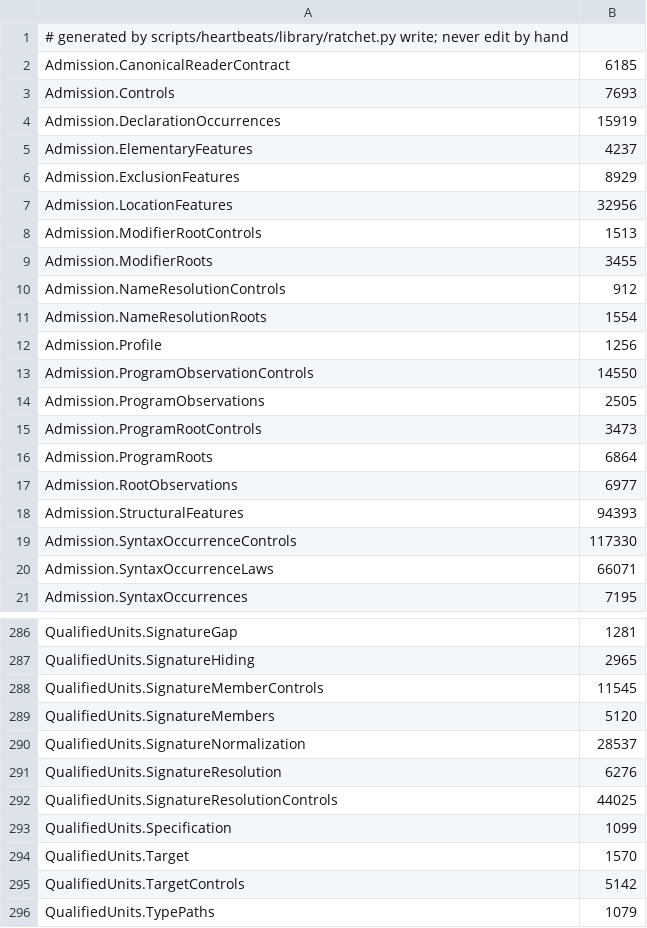
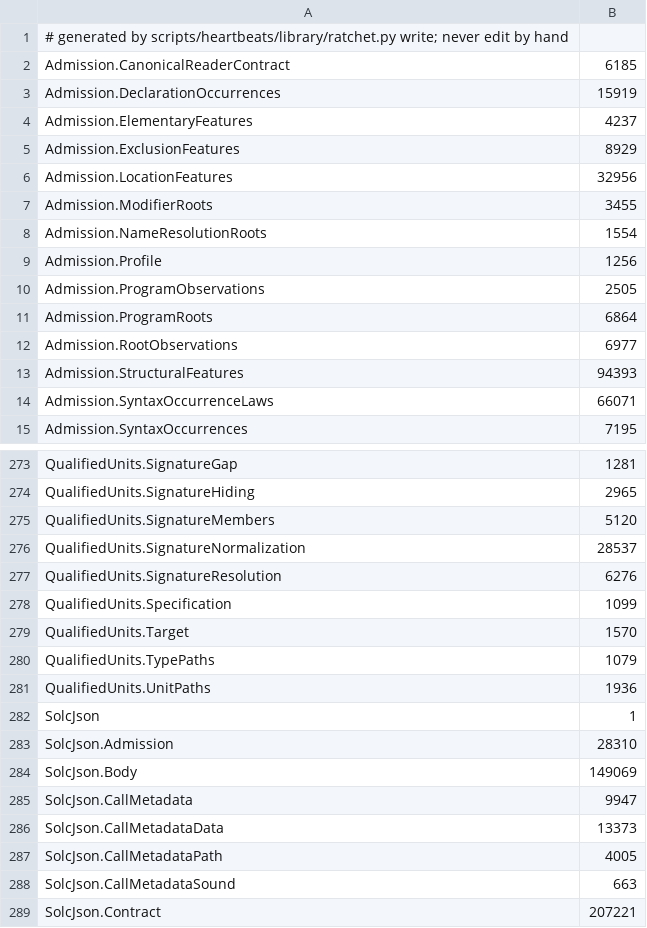
Before and after one commit to SolidiKeY/solidity-lean, a TSV file: scripts/heartbeats/library/Solidity/Solidity.Frontend.tsv, drawn as a sheet; only a part is shown, gaps mark what is left out; the shorter side is filled out with more unchanged rows; the diff covers the shown part only; the diff names each change by its address in the sheet, - before the commit and + after, or states it on an @@ line.

```diff
--- a/scripts/heartbeats/library/Solidity/Solidity.Frontend.tsv
+++ b/scripts/heartbeats/library/Solidity/Solidity.Frontend.tsv
-row 3: Admission.Controls | 7693
-row 8: Admission.ModifierRootControls | 1513
-row 10: Admission.NameResolutionControls | 912
-row 13: Admission.ProgramObservationControls | 14550
-row 15: Admission.ProgramRootControls | 3473
-row 19: Admission.SyntaxOccurrenceControls | 117330
-row 288: QualifiedUnits.SignatureMemberControls | 11545
-row 292: QualifiedUnits.SignatureResolutionControls | 44025
-row 295: QualifiedUnits.TargetControls | 5142
```
Also changed, not shown: 11 removed rows elsewhere in this file, scripts/heartbeats/library/Solidity/Solidity.Evm.tsv, scripts/heartbeats/library/Solidity/Solidity.Roadmap.tsv, 24 other files.
